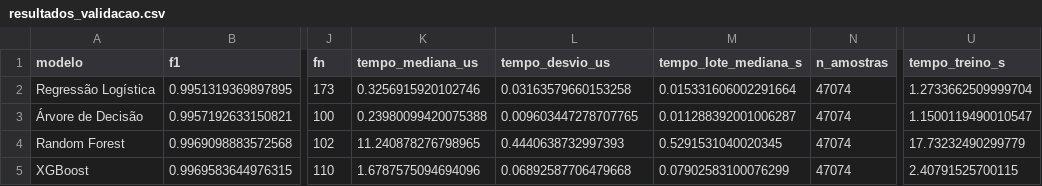
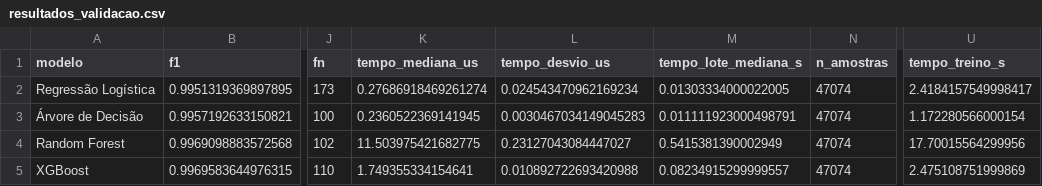
Before and after one commit to mduda-mac/tcc-phishing, a CSV file: resultados/tabelas/resultados_validacao.csv, drawn as a sheet; only a part is shown, gaps mark what is left out; the diff names each change by its address in the sheet, - before the commit and + after, or states it on an @@ line.

```diff
--- a/resultados/tabelas/resultados_validacao.csv
+++ b/resultados/tabelas/resultados_validacao.csv
-K2 (tempo_mediana_us): 0.3256915920102746
+K2 (tempo_mediana_us): 0.27686918469261274
-L2 (tempo_desvio_us): 0.03163579660153258
+L2 (tempo_desvio_us): 0.024543470962169234
-M2 (tempo_lote_mediana_s): 0.015331606002291664
+M2 (tempo_lote_mediana_s): 0.01303334000022005
-U2 (tempo_treino_s): 1.2733662509999704
+U2 (tempo_treino_s): 2.4184157549998417
-K3 (tempo_mediana_us): 0.23980099420075388
+K3 (tempo_mediana_us): 0.2360522369141945
-L3 (tempo_desvio_us): 0.009603447278707765
+L3 (tempo_desvio_us): 0.0030467034149045283
-M3 (tempo_lote_mediana_s): 0.011288392001006287
+M3 (tempo_lote_mediana_s): 0.011111923000498791
-U3 (tempo_treino_s): 1.1500119490010547
+U3 (tempo_treino_s): 1.172280566000154
-K4 (tempo_mediana_us): 11.240878276798965
+K4 (tempo_mediana_us): 11.503975421682775
-L4 (tempo_desvio_us): 0.4440638732997393
+L4 (tempo_desvio_us): 0.23127043084447027
-M4 (tempo_lote_mediana_s): 0.5291531040020345
+M4 (tempo_lote_mediana_s): 0.5415381390002949
-U4 (tempo_treino_s): 17.73232490299779
+U4 (tempo_treino_s): 17.70015564299956
-K5 (tempo_mediana_us): 1.6787575094694096
+K5 (tempo_mediana_us): 1.749355334154641
-L5 (tempo_desvio_us): 0.06892587706479668
+L5 (tempo_desvio_us): 0.010892722693420988
-M5 (tempo_lote_mediana_s): 0.07902583100076299
+M5 (tempo_lote_mediana_s): 0.08234915299999557
-U5 (tempo_treino_s): 2.40791525700115
+U5 (tempo_treino_s): 2.475108751999869
```
Also changed, not shown: resultados/tabelas/sintese_final.csv, 17 other files.
